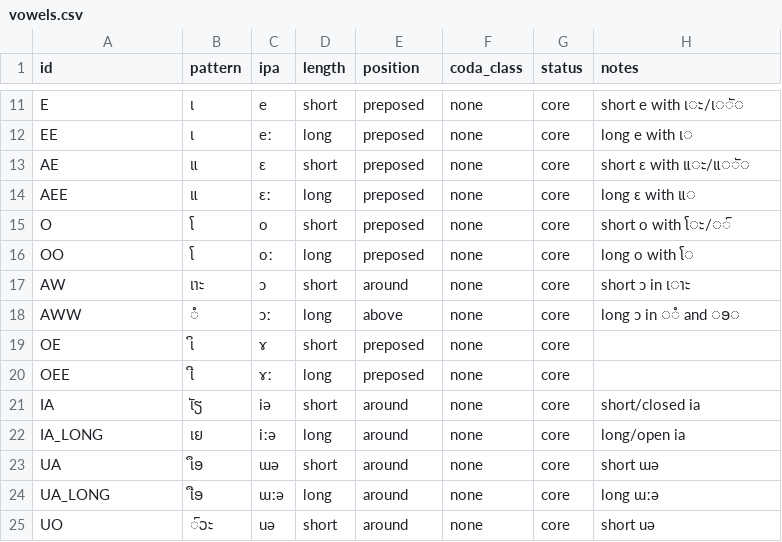
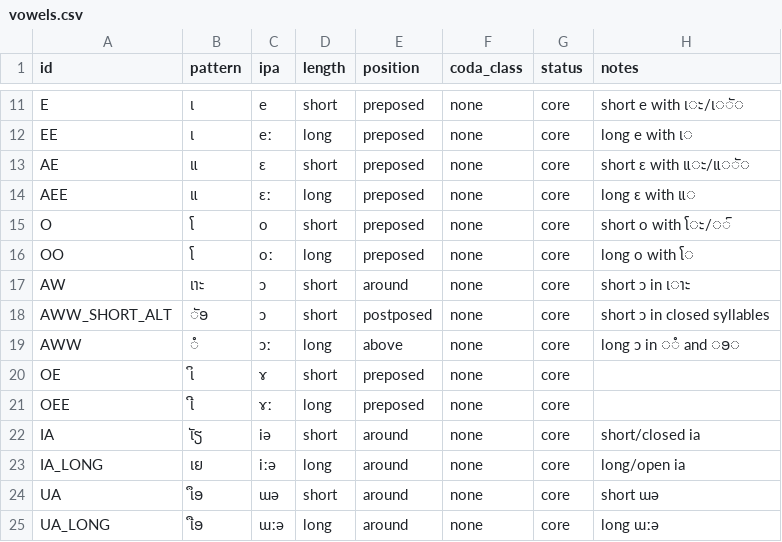
Before and after one commit to ClippyFirst/Lao-Ukrainian-Phonetic-System, a CSV file: data/lao/vowels.csv, drawn as a sheet; only a part is shown, gaps mark what is left out; the shorter side is filled out with more unchanged rows.

Commit message:
fix: add closed short ɔ spelling

```diff
--- a/data/lao/vowels.csv
+++ b/data/lao/vowels.csv
@@ -17,2 +17,3 @@ OO,ໂ,oː,long,preposed,none,core,long o with ໂ◌
 AW,ເາະ,ɔ,short,around,none,core,short ɔ in ເ◌າະ
+AWW_SHORT_ALT,ັອ,ɔ,short,postposed,none,core,short ɔ in closed syllables
 AWW,ໍ,ɔː,long,above,none,core,long ɔ in ◌ໍ and ◌ອ◌
```
